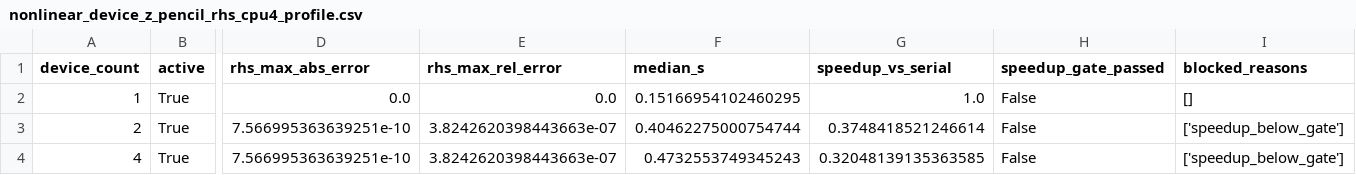
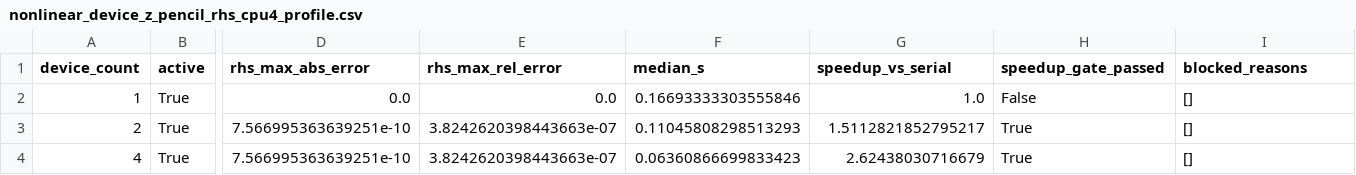
Before and after one commit to uwplasma/SPECTRAX-GK, a CSV file: docs/_static/nonlinear_device_z_pencil_rhs_cpu4_profile.csv, drawn as a sheet; only a part is shown, gaps mark what is left out; the diff names each change by its address in the sheet, - before the commit and + after, or states it on an @@ line.

Commit message:
Use shard_map for device pencil RHS

```diff
--- a/docs/_static/nonlinear_device_z_pencil_rhs_cpu4_profile.csv
+++ b/docs/_static/nonlinear_device_z_pencil_rhs_cpu4_profile.csv
-F2 (median_s): 0.15166954102460295
+F2 (median_s): 0.16693333303555846
-F3 (median_s): 0.40462275000754744
+F3 (median_s): 0.11045808298513293
-G3 (speedup_vs_serial): 0.3748418521246614
+G3 (speedup_vs_serial): 1.5112821852795217
-H3:H4 (speedup_gate_passed): False
+H3:H4 (speedup_gate_passed): True
-I3:I4 (blocked_reasons): ['speedup_below_gate']
+I3:I4 (blocked_reasons): []
-F4 (median_s): 0.4732553749345243
+F4 (median_s): 0.06360866699833423
-G4 (speedup_vs_serial): 0.32048139135363585
+G4 (speedup_vs_serial): 2.62438030716679
```
Also changed, not shown: docs/_static/nonlinear_device_z_pencil_rhs_gpu2_profile.csv, 9 other files.
